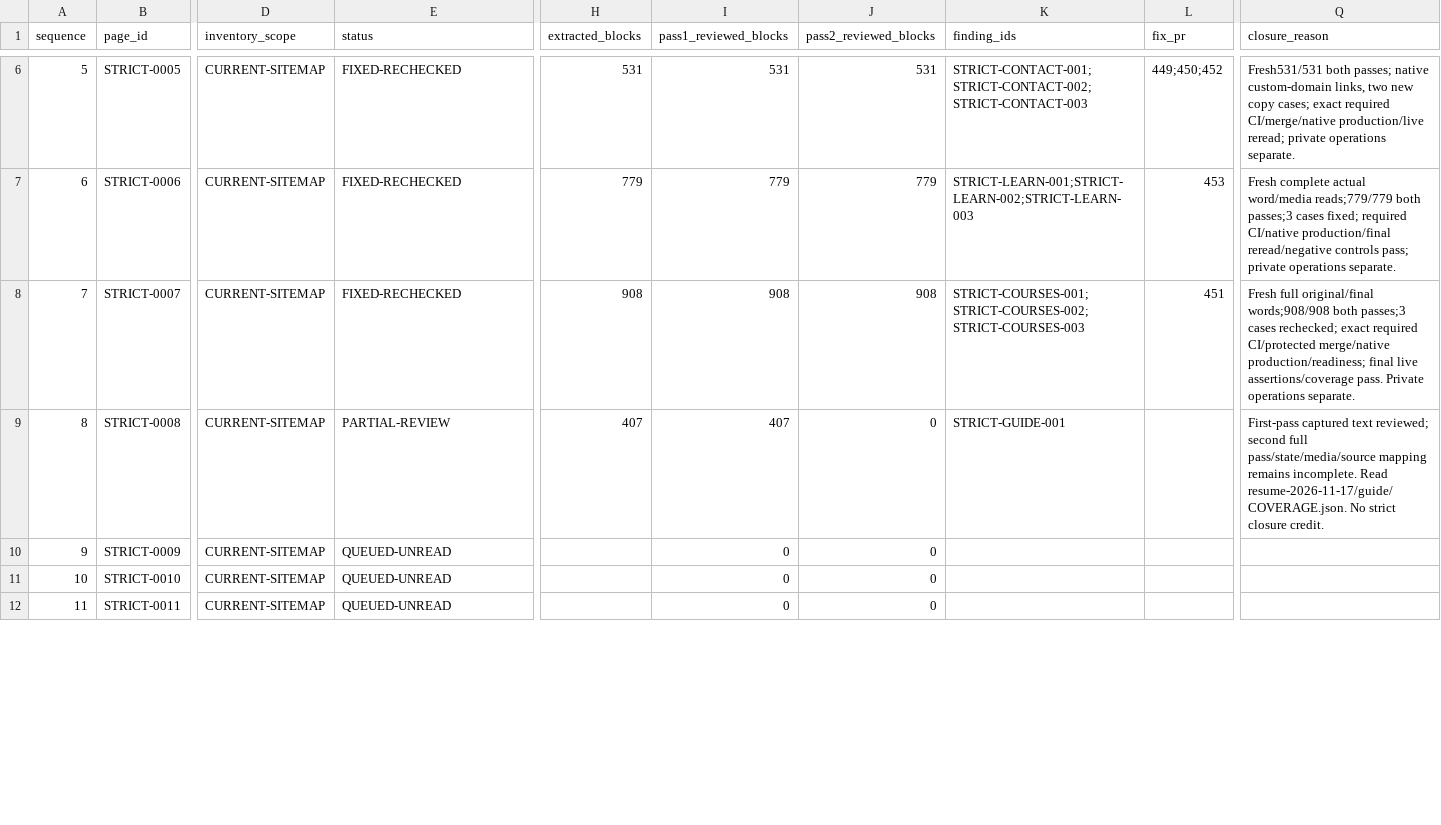
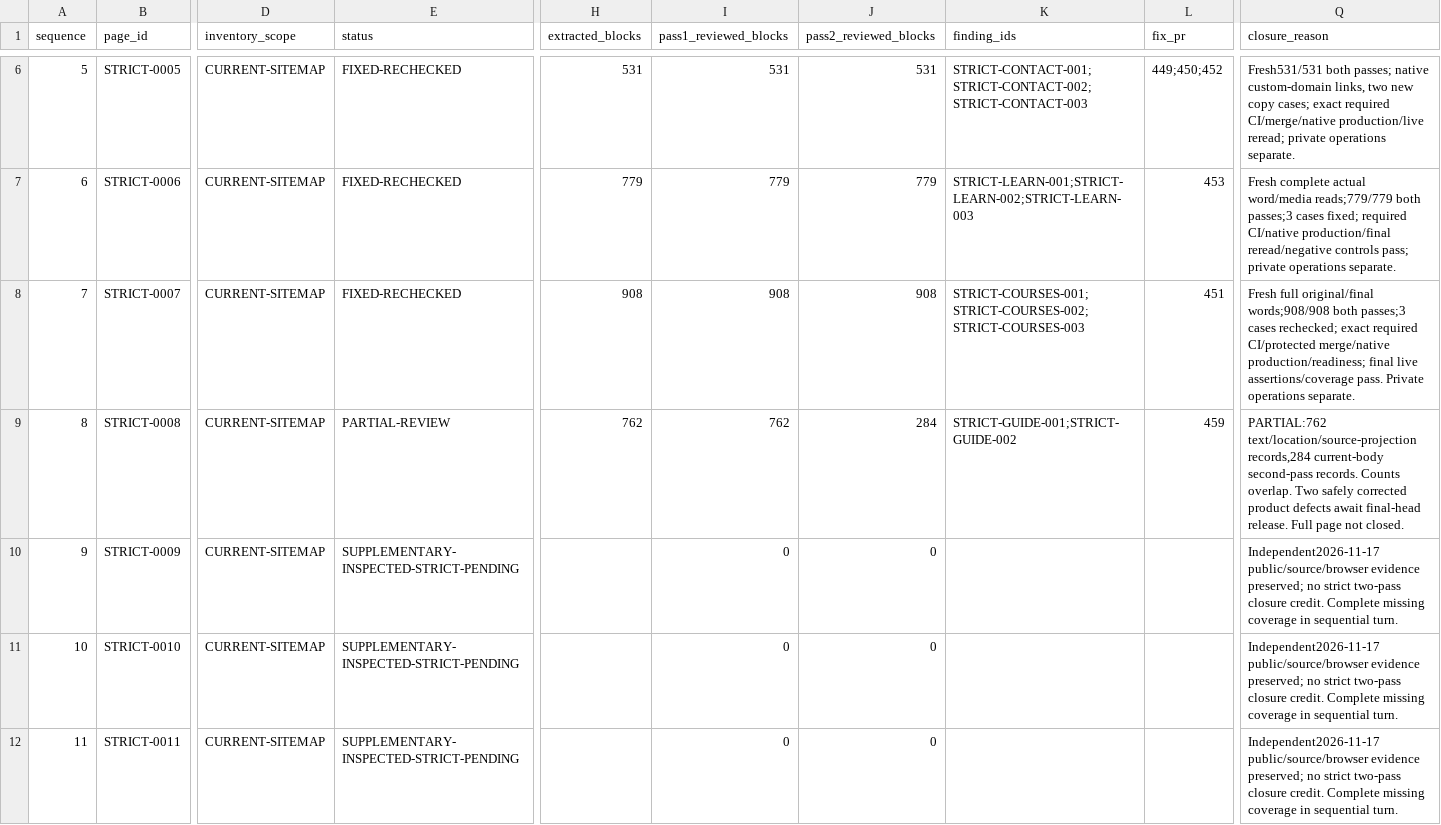
Before and after one commit to anugaweerasinghe1-del/trading101, a CSV file: docs/audits/issue-430/sequential-2026-11-16/page-queue.csv, drawn as a sheet; only a part is shown, gaps mark what is left out; the diff covers the shown part only; the diff names each change by its address in the sheet, - before the commit and + after, or states it on an @@ line.

Commit message:
fix(guide): reference existing article preview and record remaining review scope

```diff
--- a/docs/audits/issue-430/sequential-2026-11-16/page-queue.csv
+++ b/docs/audits/issue-430/sequential-2026-11-16/page-queue.csv
-H9 (extracted_blocks): 407
+H9 (extracted_blocks): 762
-I9 (pass1_reviewed_blocks): 407
+I9 (pass1_reviewed_blocks): 762
-J9 (pass2_reviewed_blocks): 0
+J9 (pass2_reviewed_blocks): 284
-K9 (finding_ids): STRICT-GUIDE-001
+K9 (finding_ids): STRICT-GUIDE-001;STRICT-GUIDE-002
-L9 (fix_pr): (empty)
+L9 (fix_pr): 459
-Q9 (closure_reason): First-pass captured text reviewed; second full pass/state/media/source mapping remains incomplete. Read resume-2026-11-17/guide/COVERAGE.json. No strict closure credit.
+Q9 (closure_reason): PARTIAL:762 text/location/source-projection records,284 current-body second-pass records. Counts overlap. Two safely corrected product defects await final-head release. Full page not closed.
-E10:E12 (status): QUEUED-UNREAD
+E10:E12 (status): SUPPLEMENTARY-INSPECTED-STRICT-PENDING
-Q10:Q12 (closure_reason): (empty)
+Q10:Q12 (closure_reason): Independent2026-11-17 public/source/browser evidence preserved; no strict two-pass closure credit. Complete missing coverage in sequential turn.
```
Also changed, not shown: 22 edited cells elsewhere in this file, 30 other files.
